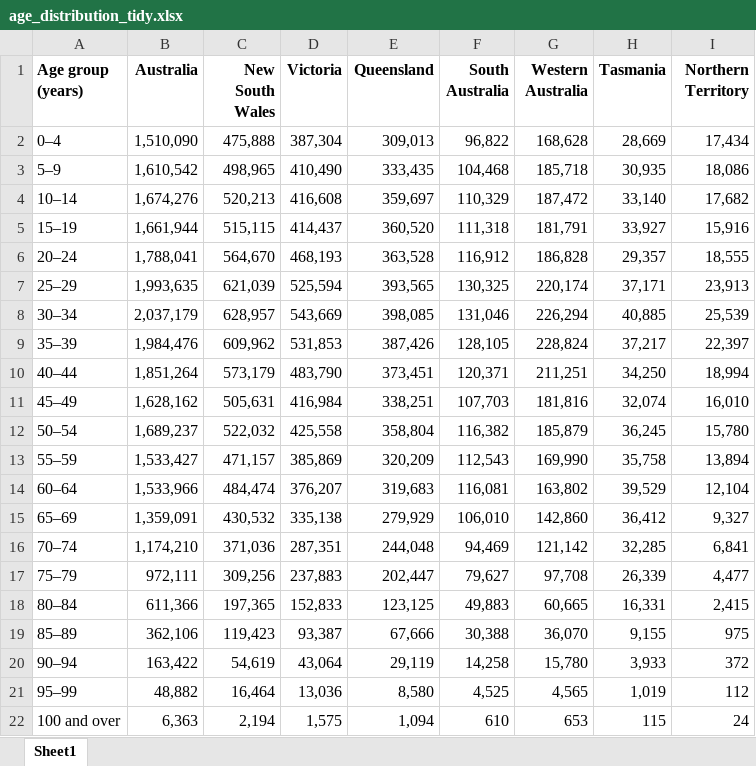
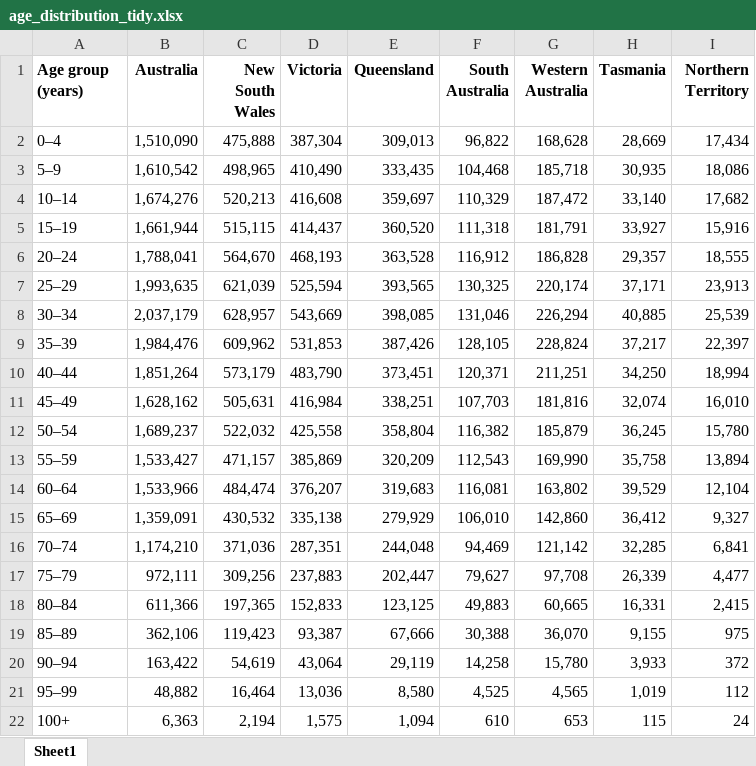
Before and after one commit to amalirajapaksha/health-data-dashboard, an Excel workbook: age_distribution_tidy.xlsx, sheet Sheet1, drawn as a sheet; values as stored, in another font and other column widths than the file's, no borders; the diff names each change by its address in the sheet, - before the commit and + after, or states it on an @@ line.

```diff
--- a/age_distribution_tidy.xlsx (sheet Sheet1)
+++ b/age_distribution_tidy.xlsx (sheet Sheet1)
-A22 (Age group (years)): 100 and over
+A22 (Age group (years)): 100+
```
Also changed, not shown: 1 other file.
